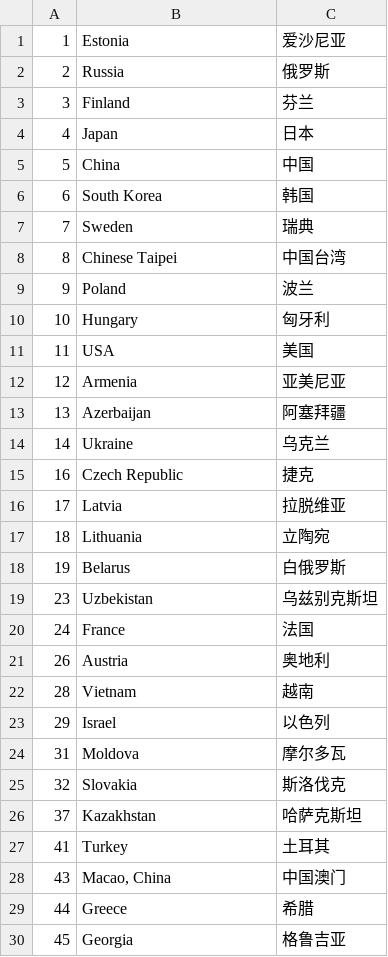
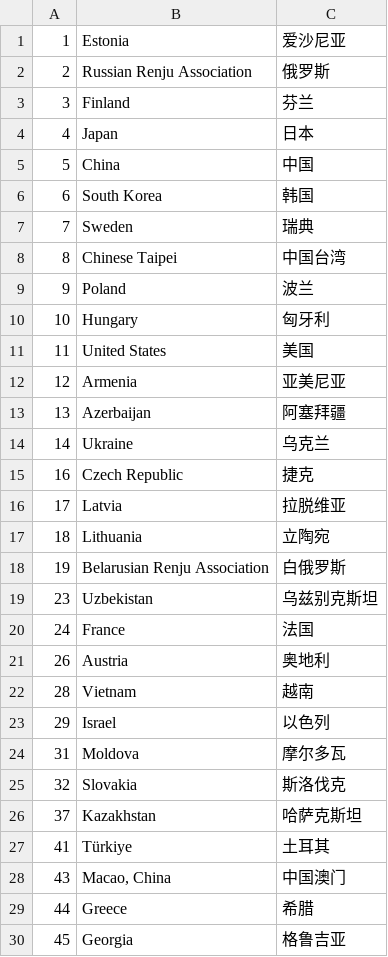
Before and after one commit to wind23/whr_renju, a CSV file: data/ljcountry.csv, drawn as a sheet; only a part is shown.

```diff
--- a/data/ljcountry.csv
+++ b/data/ljcountry.csv
@@ -1,3 +1,3 @@
 1	Estonia	爱沙尼亚
-2	Russia	俄罗斯
+2	Russian Renju Association	俄罗斯
 3	Finland	芬兰
@@ -10,3 +10,3 @@
 10	Hungary	匈牙利
-11	USA	美国
+11	United States	美国
 12	Armenia	亚美尼亚
@@ -17,3 +17,3 @@
 18	Lithuania	立陶宛
-19	Belarus	白俄罗斯
+19	Belarusian Renju Association	白俄罗斯
 23	Uzbekistan	乌兹别克斯坦
@@ -26,3 +26,3 @@
 37	Kazakhstan	哈萨克斯坦
-41	Turkey	土耳其
+41	Türkiye	土耳其
 43	Macao, China	中国澳门
```
Also changed, not shown: data/ljcity.csv, data/ljinfo.csv, 1 other file.
